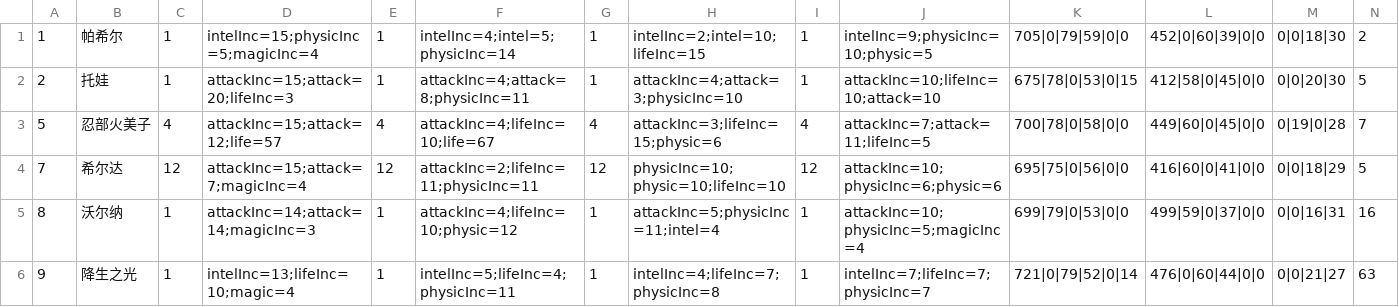
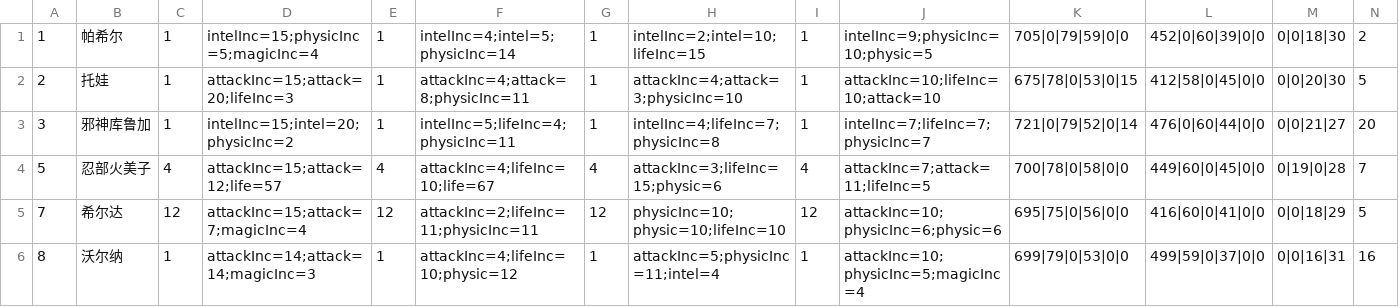
Before and after one commit to jassen75/sora, a CSV file: src/main/resources/static/fight/fm.csv, drawn as a sheet; only a part is shown; the shorter side is filled out with more unchanged rows; rows hold the shown columns only; the diff names each change by its address in the sheet, - before the commit and + after, or states it on an @@ line.

```diff
--- a/src/main/resources/static/fight/fm.csv
+++ b/src/main/resources/static/fight/fm.csv
+row 3: 3 | 邪神库鲁加 | 1 | intelInc=15;intel=20;physicInc=2 | 1 | intelInc=5;lifeInc=4;physicInc=11 | 1 | intelInc=4;lifeInc=7;physicInc=8 | 1 | intelInc=7;lifeInc=7;physicInc=7 | 721|0|79|52|0|14 | 476|0|60|44|0|0 | 0|0|21|27 | 20
```
Also changed, not shown: 10 other files.
